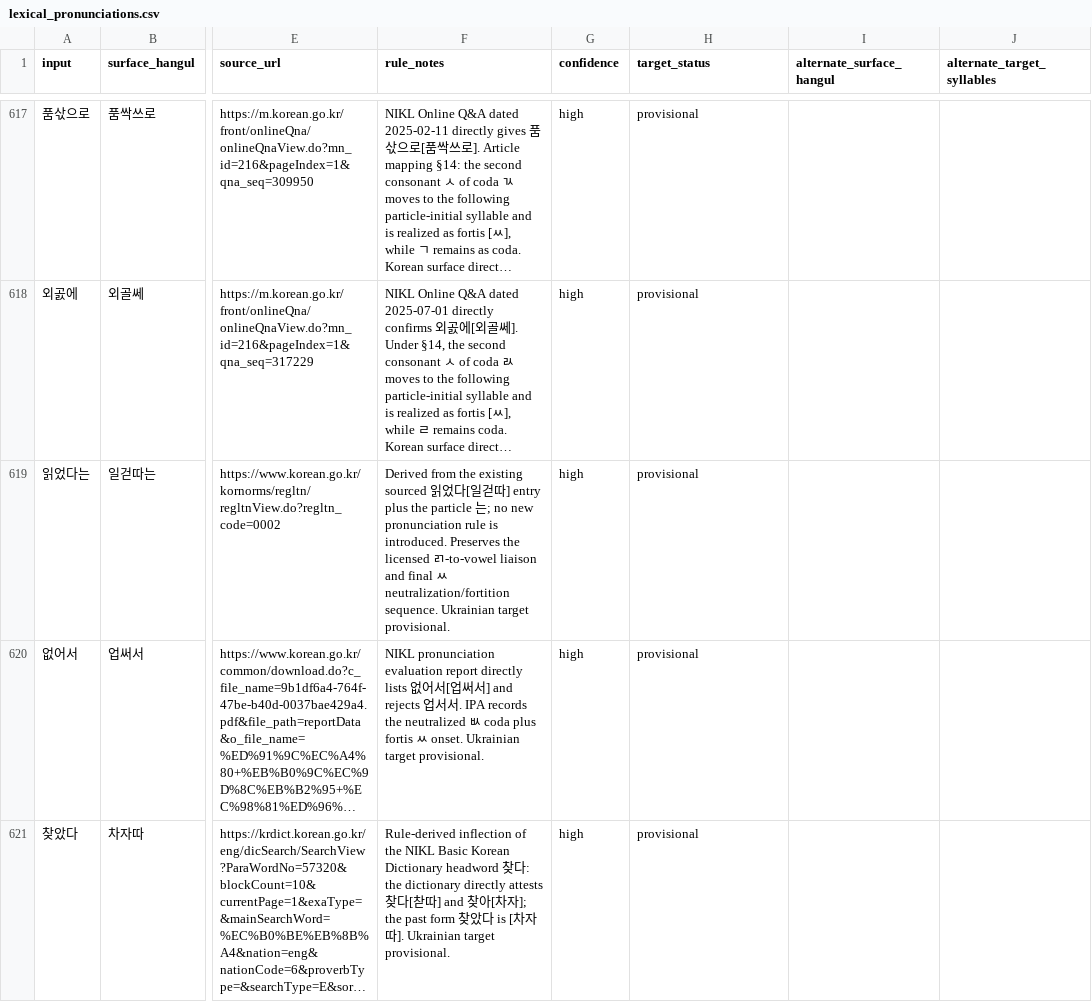
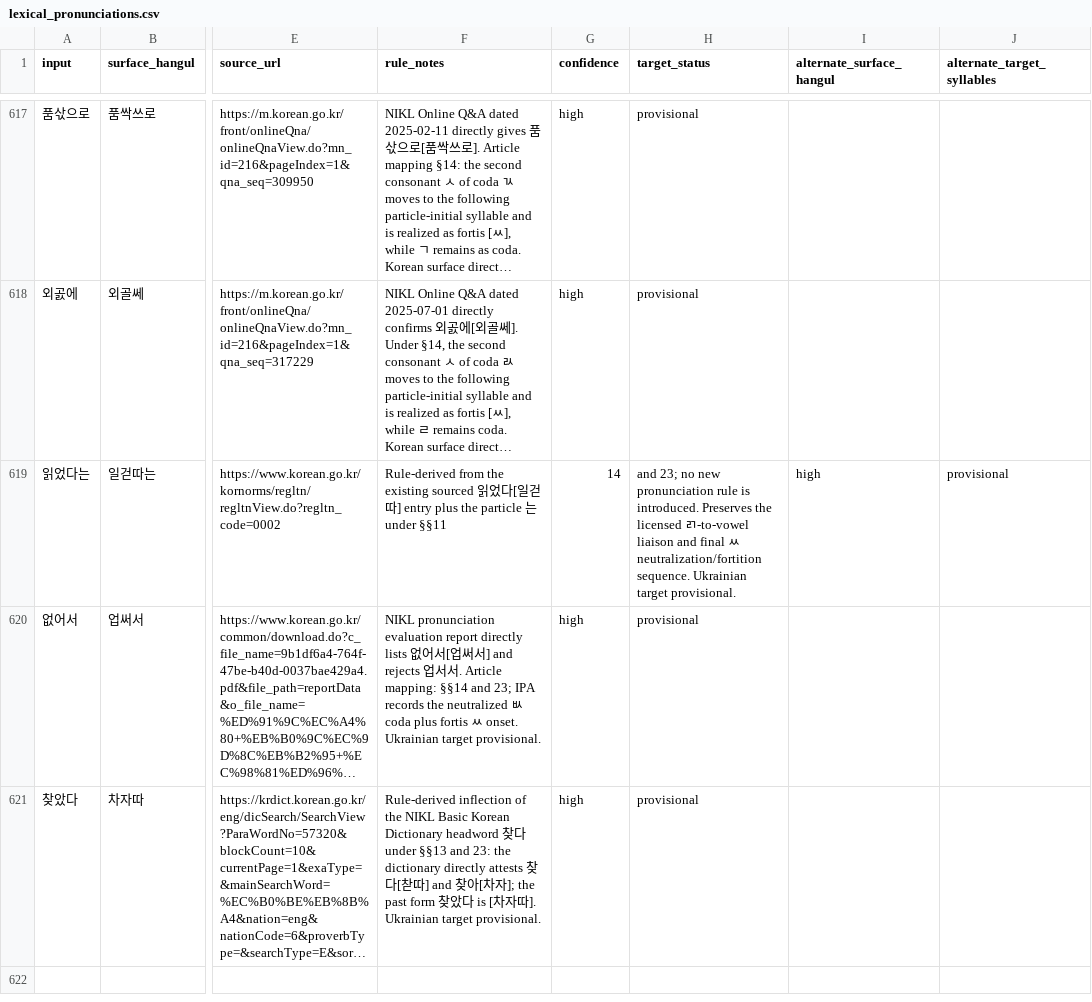
Before and after one commit to ClippyFirst/Korean-Ukrainian-Phonetic-System, a CSV file: data/korean/lexical_pronunciations.csv, drawn as a sheet; only a part is shown, gaps mark what is left out; long unchanged cells end in …; the diff names each change by its address in the sheet, - before the commit and + after, or states it on an @@ line.

Commit message:
Add explicit rule references to the new lexical evidence notes

```diff
--- a/data/korean/lexical_pronunciations.csv
+++ b/data/korean/lexical_pronunciations.csv
-F619 (rule_notes): Derived from the existing sourced 읽었다[일걷따] entry plus the particle 는; no new pronunciation rule is introduced. Preserves the licensed ㄺ-to-vowel liaison and final ㅆ neutralization/fortition sequence. Ukrainian target provisional.
+F619 (rule_notes): Rule-derived from the existing sourced 읽었다[일걷따] entry plus the particle 는 under §§11
-G619 (confidence): high
+G619 (confidence): 14
-H619 (target_status): provisional
+H619 (target_status): and 23; no new pronunciation rule is introduced. Preserves the licensed ㄺ-to-vowel liaison and final ㅆ neutralization/fortition sequence. Ukrainian target provisional.
-I619 (alternate_surface_hangul): (empty)
+I619 (alternate_surface_hangul): high
-J619 (alternate_target_syllables): (empty)
+J619 (alternate_target_syllables): provisional
-F620 (rule_notes): …서. IPA records…
+F620 (rule_notes): …서. Article mapping: §§14 and 23; IPA records…
-F621 (rule_notes): …찾다: the dictionary…
+F621 (rule_notes): …찾다 under §§13 and 23: the dictionary…
```
